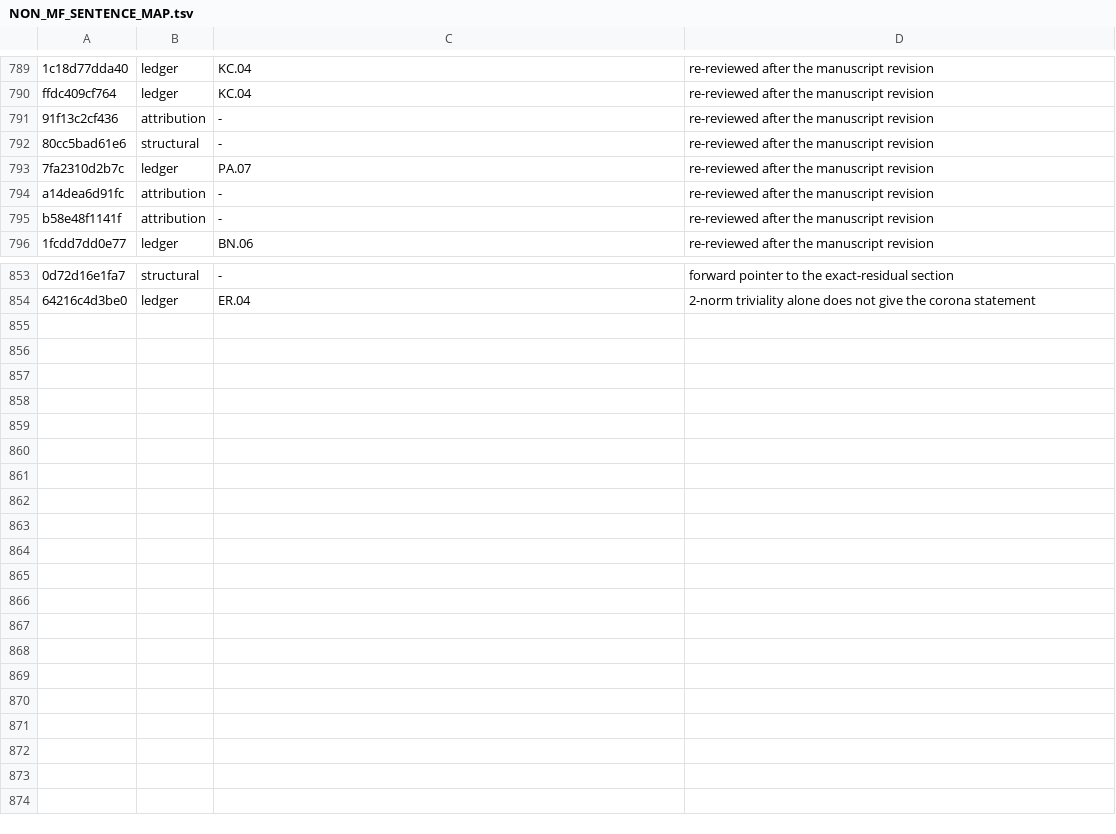
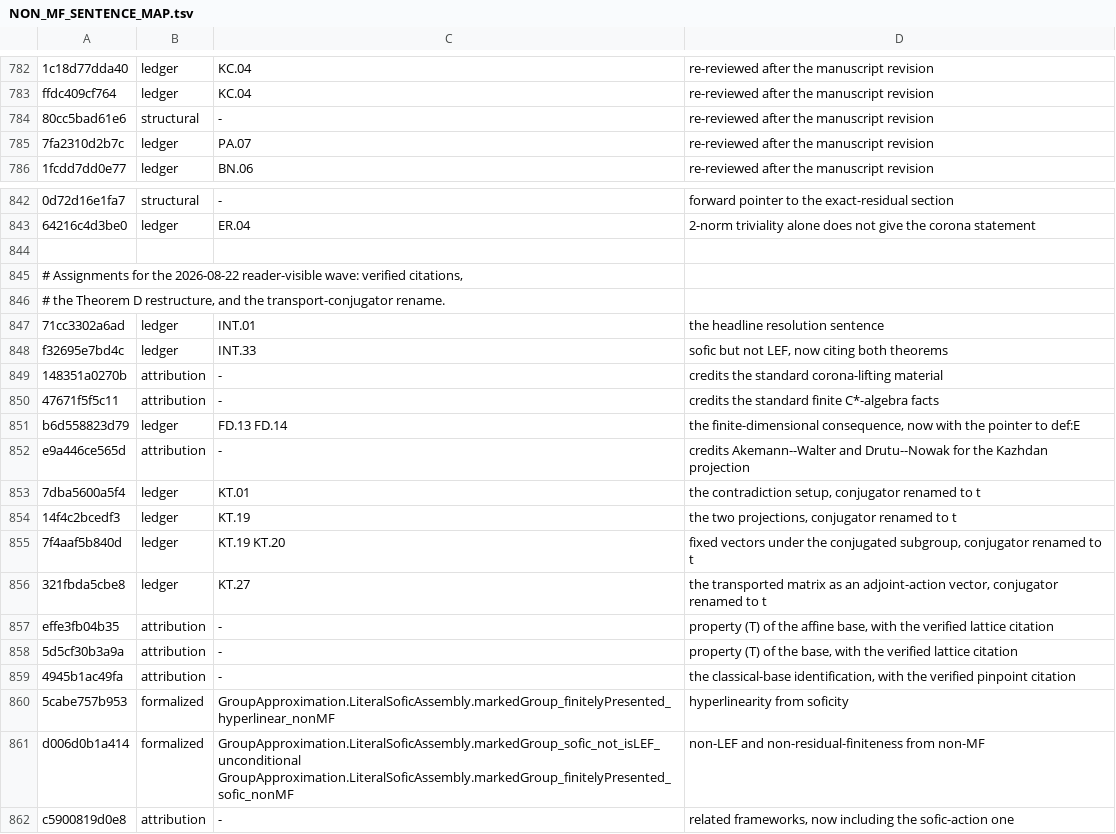
Before and after one commit to SauersML/group-approximation, a TSV file: metadata/NON_MF_SENTENCE_MAP.tsv, drawn as a sheet; only a part is shown, gaps mark what is left out; removed rows and columns are numbered as before the commit, all else as after; the diff covers the shown part only; the diff names each change by its address in the sheet, - before the commit and + after, or states it on an @@ line.

```diff
--- a/metadata/NON_MF_SENTENCE_MAP.tsv
+++ b/metadata/NON_MF_SENTENCE_MAP.tsv
-row 791: 91f13c2cf436 | attribution | - | re-reviewed after the manuscript revision
-row 794: a14dea6d91fc | attribution | - | re-reviewed after the manuscript revision
-row 795: b58e48f1141f | attribution | - | re-reviewed after the manuscript revision
+row 844: (empty)
+row 845: # Assignments for the 2026-08-22 reader-visible wave: verified citations,
+row 846: # the Theorem D restructure, and the transport-conjugator rename.
+row 847: 71cc3302a6ad | ledger | INT.01 | the headline resolution sentence
+row 848: f32695e7bd4c | ledger | INT.33 | sofic but not LEF, now citing both theorems
+row 849: 148351a0270b | attribution | - | credits the standard corona-lifting material
+row 850: 47671f5f5c11 | attribution | - | credits the standard finite C*-algebra facts
+row 851: b6d558823d79 | ledger | FD.13 FD.14 | the finite-dimensional consequence, now with the pointer to def:E
+row 852: e9a446ce565d | attribution | - | credits Akemann--Walter and Drutu--Nowak for the Kazhdan projection
+row 853: 7dba5600a5f4 | ledger | KT.01 | the contradiction setup, conjugator renamed to t
+row 854: 14f4c2bcedf3 | ledger | KT.19 | the two projections, conjugator renamed to t
+row 855: 7f4aaf5b840d | ledger | KT.19 KT.20 | fixed vectors under the conjugated subgroup, conjugator renamed to t
+row 856: 321fbda5cbe8 | ledger | KT.27 | the transported matrix as an adjoint-action vector, conjugator renamed to t
+row 857: effe3fb04b35 | attribution | - | property (T) of the affine base, with the verified lattice citation
+row 858: 5d5cf30b3a9a | attribution | - | property (T) of the base, with the verified lattice citation
+row 859: 4945b1ac49fa | attribution | - | the classical-base identification, with the verified pinpoint citation
+row 860: 5cabe757b953 | formalized | GroupApproximation.LiteralSoficAssembly.markedGroup_finitelyPresented_hyperlinear_nonMF | hyperlinearity from soficity
+row 861: d006d0b1a414 | formalized | GroupApproximation.LiteralSoficAssembly.markedGroup_sofic_not_isLEF_unconditional GroupApproximation.LiteralSoficAssembly.markedGroup_finitelyPresented_sofic_nonMF | non-LEF and non-residual-finiteness from non-MF
+row 862: c5900819d0e8 | attribution | - | related frameworks, now including the sofic-action one
```
Also changed, not shown: 8 removed rows elsewhere in this file, metadata/NON_MF_SENTENCE_CENSUS.tsv, 5 other files.
